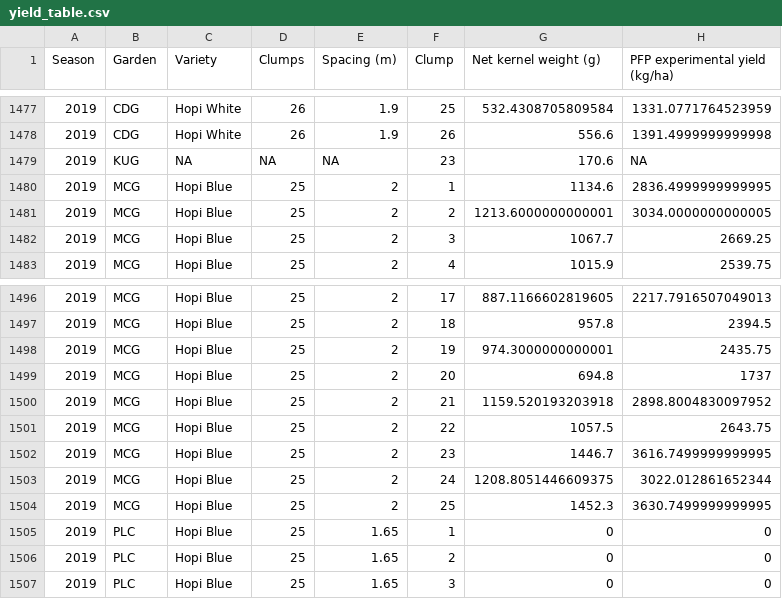
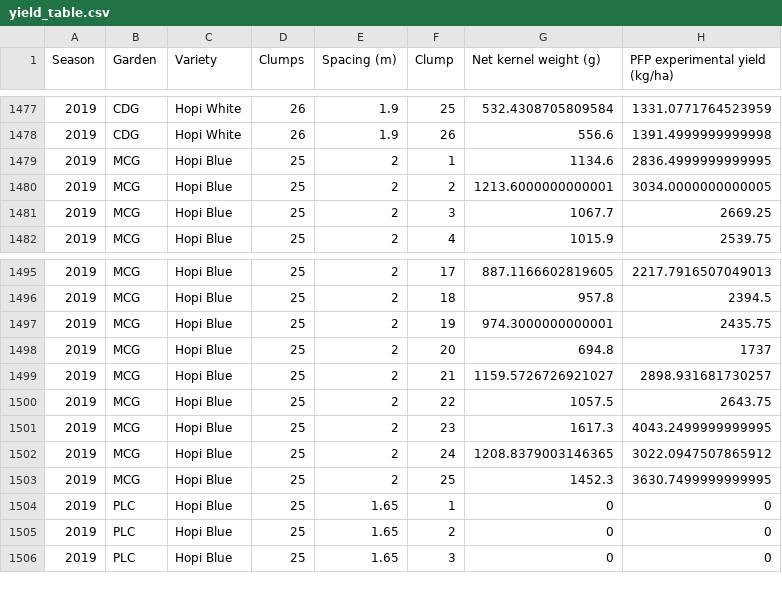
Before and after one commit to crowcanyon/pfp_ebook, a CSV file: docs/docs/tables/yield_table.csv, drawn as a sheet; only a part is shown, gaps mark what is left out.

Commit message:
2019 yield update

```diff
--- a/docs/docs/tables/yield_table.csv
+++ b/docs/docs/tables/yield_table.csv
@@ -1478,3 +1478,2 @@ Season,Garden,Variety,Clumps,Spacing (m),Clump,Net kernel weight (g),PFP experim
 2019,CDG,Hopi White,26,1.9,26,556.6,1391.4999999999998
-2019,KUG,NA,NA,NA,23,170.6,NA
 2019,MCG,Hopi Blue,25,2,1,1134.6,2836.4999999999995
@@ -1499,6 +1498,6 @@ Season,Garden,Variety,Clumps,Spacing (m),Clump,Net kernel weight (g),PFP experim
 2019,MCG,Hopi Blue,25,2,20,694.8,1737
-2019,MCG,Hopi Blue,25,2,21,1159.520193203918,2898.8004830097952
+2019,MCG,Hopi Blue,25,2,21,1159.5726726921027,2898.931681730257
 2019,MCG,Hopi Blue,25,2,22,1057.5,2643.75
-2019,MCG,Hopi Blue,25,2,23,1446.7,3616.7499999999995
-2019,MCG,Hopi Blue,25,2,24,1208.8051446609375,3022.012861652344
+2019,MCG,Hopi Blue,25,2,23,1617.3,4043.2499999999995
+2019,MCG,Hopi Blue,25,2,24,1208.8379003146365,3022.0947507865912
 2019,MCG,Hopi Blue,25,2,25,1452.3,3630.7499999999995
```
Also changed, not shown: docs/docs/tables/ears_table.csv, docs/tables/ears_table.csv, 56 other files.
